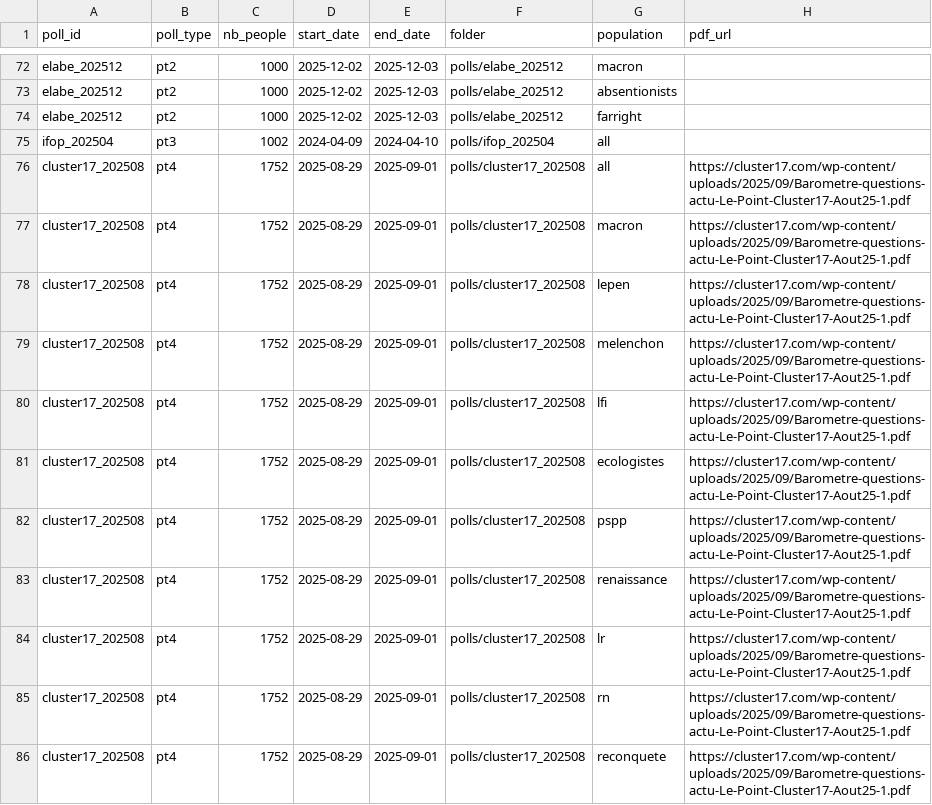
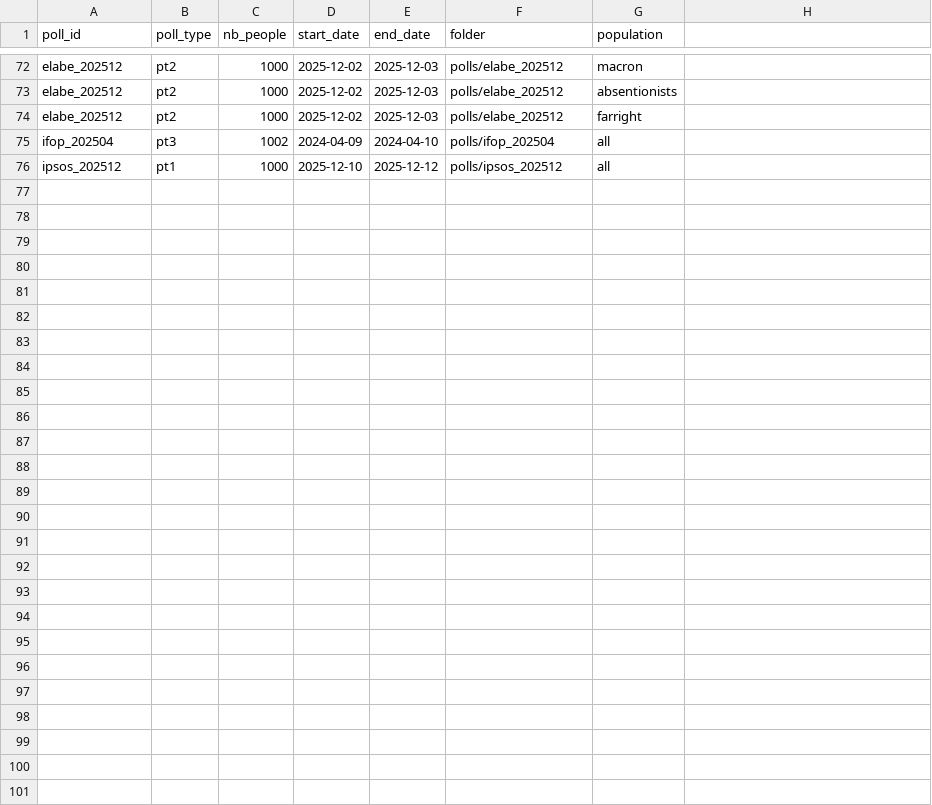
Before and after one commit to MieuxVoter/mj-database-2027, a CSV file: polls.csv, drawn as a sheet; only a part is shown, gaps mark what is left out; removed rows and columns are numbered as before the commit, all else as after; the diff names each change by its address in the sheet, - before the commit and + after, or states it on an @@ line.

Commit message:
Align CSV with upstream main (CI update)

```diff
--- a/polls.csv
+++ b/polls.csv
-H1: pdf_url
+H1: (empty)
-row 76: cluster17_202508 | pt4 | 1752 | 2025-08-29 | 2025-09-01 | polls/cluster17_202508 | all | https://cluster17.com/wp-content/uploads/2025/09/Barometre-questions-actu-Le-Point-Cluster17-Aout25-1.pdf
-row 77: cluster17_202508 | pt4 | 1752 | 2025-08-29 | 2025-09-01 | polls/cluster17_202508 | macron | https://cluster17.com/wp-content/uploads/2025/09/Barometre-questions-actu-Le-Point-Cluster17-Aout25-1.pdf
-row 78: cluster17_202508 | pt4 | 1752 | 2025-08-29 | 2025-09-01 | polls/cluster17_202508 | lepen | https://cluster17.com/wp-content/uploads/2025/09/Barometre-questions-actu-Le-Point-Cluster17-Aout25-1.pdf
-row 79: cluster17_202508 | pt4 | 1752 | 2025-08-29 | 2025-09-01 | polls/cluster17_202508 | melenchon | https://cluster17.com/wp-content/uploads/2025/09/Barometre-questions-actu-Le-Point-Cluster17-Aout25-1.pdf
-row 80: cluster17_202508 | pt4 | 1752 | 2025-08-29 | 2025-09-01 | polls/cluster17_202508 | lfi | https://cluster17.com/wp-content/uploads/2025/09/Barometre-questions-actu-Le-Point-Cluster17-Aout25-1.pdf
-row 81: cluster17_202508 | pt4 | 1752 | 2025-08-29 | 2025-09-01 | polls/cluster17_202508 | ecologistes | https://cluster17.com/wp-content/uploads/2025/09/Barometre-questions-actu-Le-Point-Cluster17-Aout25-1.pdf
-row 82: cluster17_202508 | pt4 | 1752 | 2025-08-29 | 2025-09-01 | polls/cluster17_202508 | pspp | https://cluster17.com/wp-content/uploads/2025/09/Barometre-questions-actu-Le-Point-Cluster17-Aout25-1.pdf
-row 83: cluster17_202508 | pt4 | 1752 | 2025-08-29 | 2025-09-01 | polls/cluster17_202508 | renaissance | https://cluster17.com/wp-content/uploads/2025/09/Barometre-questions-actu-Le-Point-Cluster17-Aout25-1.pdf
-row 84: cluster17_202508 | pt4 | 1752 | 2025-08-29 | 2025-09-01 | polls/cluster17_202508 | lr | https://cluster17.com/wp-content/uploads/2025/09/Barometre-questions-actu-Le-Point-Cluster17-Aout25-1.pdf
-row 85: cluster17_202508 | pt4 | 1752 | 2025-08-29 | 2025-09-01 | polls/cluster17_202508 | rn | https://cluster17.com/wp-content/uploads/2025/09/Barometre-questions-actu-Le-Point-Cluster17-Aout25-1.pdf
-row 86: cluster17_202508 | pt4 | 1752 | 2025-08-29 | 2025-09-01 | polls/cluster17_202508 | reconquete | https://cluster17.com/wp-content/uploads/2025/09/Barometre-questions-actu-Le-Point-Cluster17-Aout25-1.pdf
+row 76: ipsos_202512 | pt1 | 1000 | 2025-12-10 | 2025-12-12 | polls/ipsos_202512 | all
```
